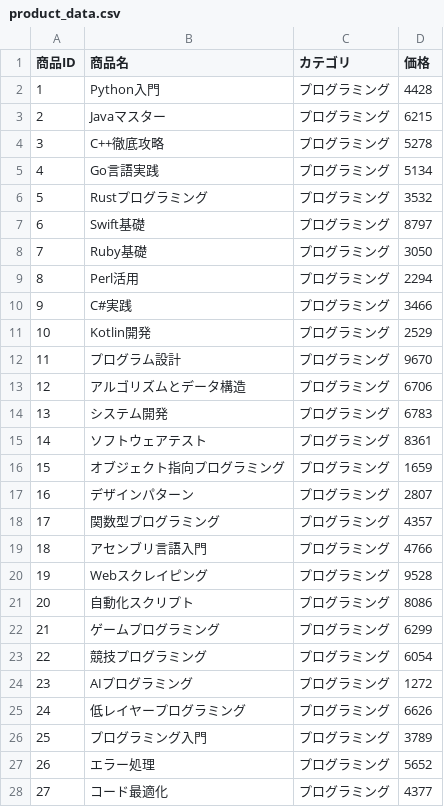
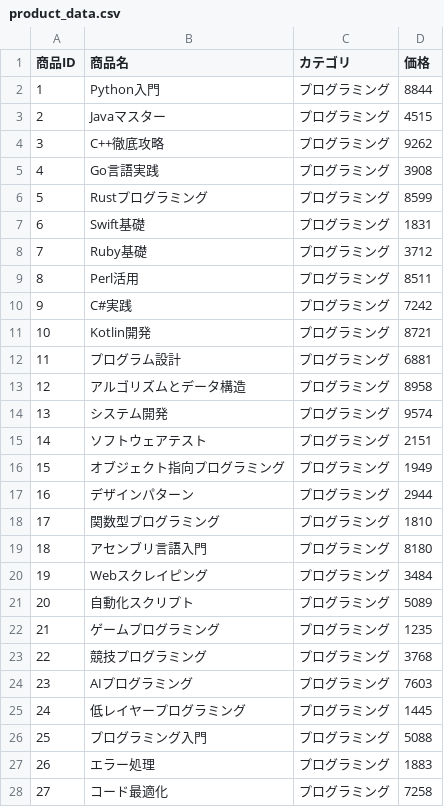
Before and after one commit to liber-craft-co-ltd/dev_craft-college_demo-app, a CSV file: product_data/product_data.csv, drawn as a sheet; only a part is shown; the diff covers the shown part only.

```diff
--- a/product_data/product_data.csv
+++ b/product_data/product_data.csv
@@ -1,28 +1,28 @@
 商品ID,商品名,カテゴリ,価格
-1,Python入門,プログラミング,4428
-2,Javaマスター,プログラミング,6215
-3,C++徹底攻略,プログラミング,5278
-4,Go言語実践,プログラミング,5134
-5,Rustプログラミング,プログラミング,3532
-6,Swift基礎,プログラミング,8797
-7,Ruby基礎,プログラミング,3050
-8,Perl活用,プログラミング,2294
-9,C#実践,プログラミング,3466
-10,Kotlin開発,プログラミング,2529
-11,プログラム設計,プログラミング,9670
-12,アルゴリズムとデータ構造,プログラミング,6706
-13,システム開発,プログラミング,6783
-14,ソフトウェアテスト,プログラミング,8361
-15,オブジェクト指向プログラミング,プログラミング,1659
-16,デザインパターン,プログラミング,2807
-17,関数型プログラミング,プログラミング,4357
-18,アセンブリ言語入門,プログラミング,4766
-19,Webスクレイピング,プログラミング,9528
-20,自動化スクリプト,プログラミング,8086
-21,ゲームプログラミング,プログラミング,6299
-22,競技プログラミング,プログラミング,6054
-23,AIプログラミング,プログラミング,1272
-24,低レイヤープログラミング,プログラミング,6626
-25,プログラミング入門,プログラミング,3789
-26,エラー処理,プログラミング,5652
-27,コード最適化,プログラミング,4377
+1,Python入門,プログラミング,8844
+2,Javaマスター,プログラミング,4515
+3,C++徹底攻略,プログラミング,9262
+4,Go言語実践,プログラミング,3908
+5,Rustプログラミング,プログラミング,8599
+6,Swift基礎,プログラミング,1831
+7,Ruby基礎,プログラミング,3712
+8,Perl活用,プログラミング,8511
+9,C#実践,プログラミング,7242
+10,Kotlin開発,プログラミング,8721
+11,プログラム設計,プログラミング,6881
+12,アルゴリズムとデータ構造,プログラミング,8958
+13,システム開発,プログラミング,9574
+14,ソフトウェアテスト,プログラミング,2151
+15,オブジェクト指向プログラミング,プログラミング,1949
+16,デザインパターン,プログラミング,2944
+17,関数型プログラミング,プログラミング,1810
+18,アセンブリ言語入門,プログラミング,8180
+19,Webスクレイピング,プログラミング,3484
+20,自動化スクリプト,プログラミング,5089
+21,ゲームプログラミング,プログラミング,1235
+22,競技プログラミング,プログラミング,3768
+23,AIプログラミング,プログラミング,7603
+24,低レイヤープログラミング,プログラミング,1445
+25,プログラミング入門,プログラミング,5088
+26,エラー処理,プログラミング,1883
+27,コード最適化,プログラミング,7258
```
Also changed, not shown: 129 edited cells elsewhere in this file, 7 other files.
